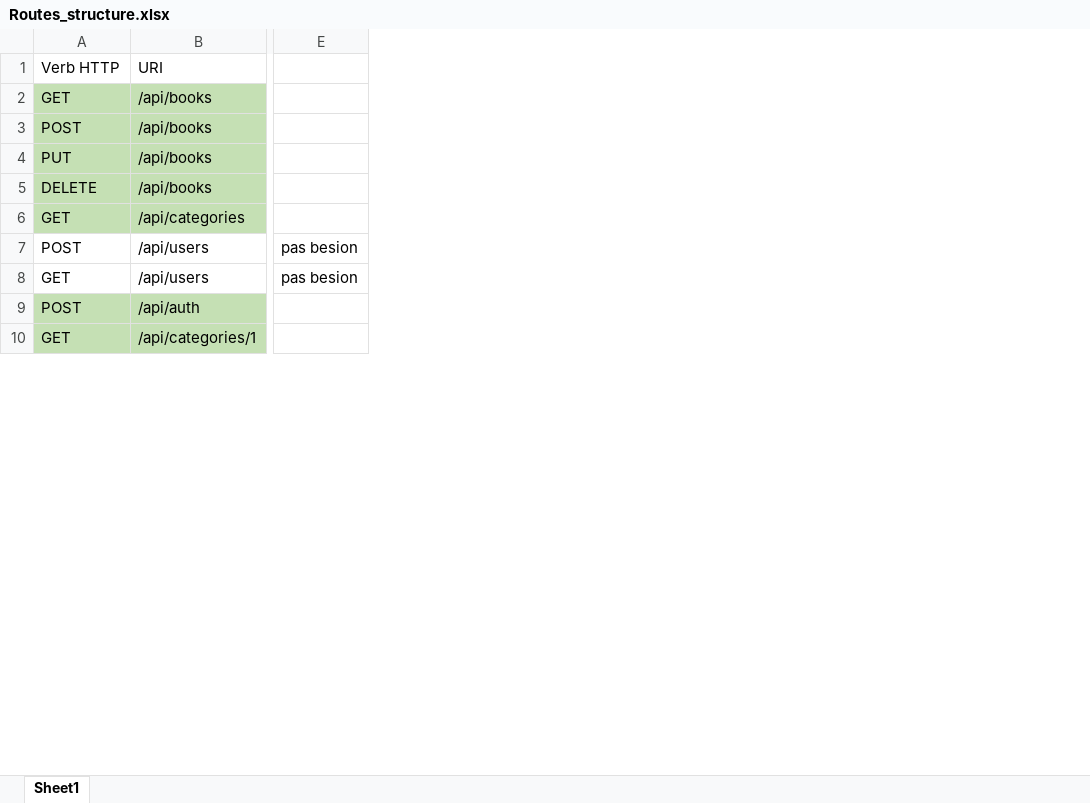
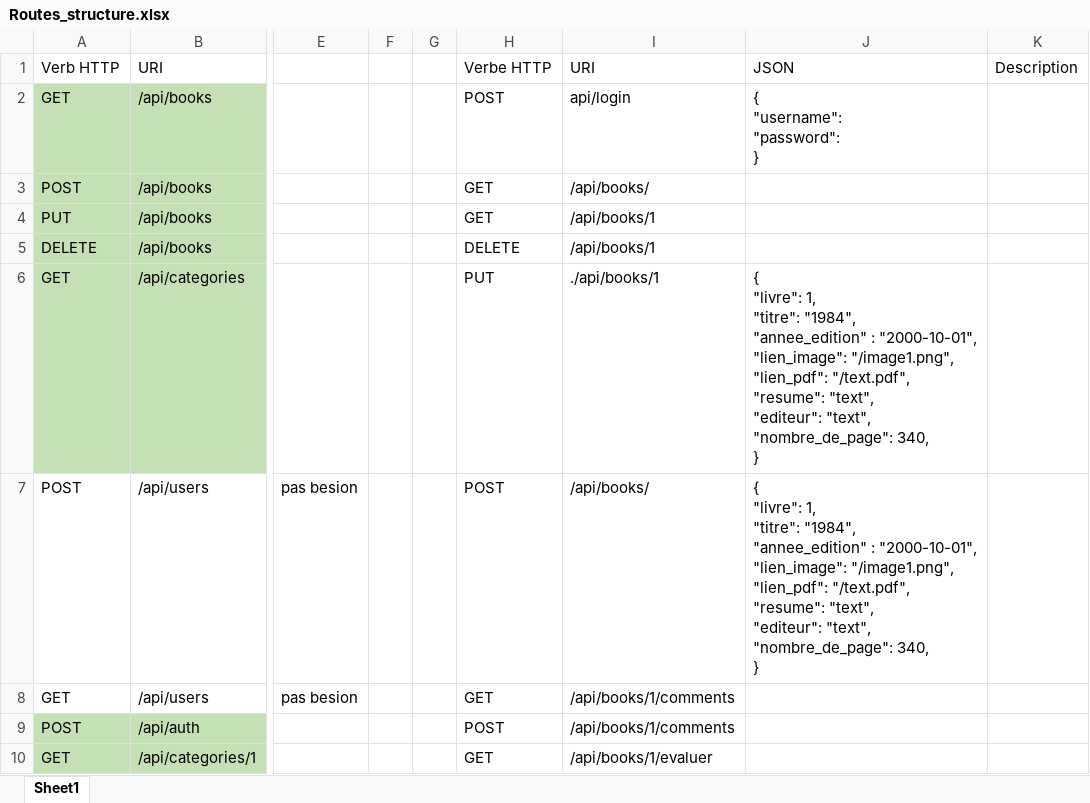
Before and after one commit to Josefnademo/Passion_lecture, an Excel workbook: routes/Routes_structure.xlsx, sheet Sheet1, drawn as a sheet; only a part is shown, gaps mark what is left out; values as stored, in another font and other column widths than the file's, no borders; ↵ is a line break in a cell; the diff covers the shown part only; the diff names each change by its address in the sheet, - before the commit and + after, or states it on an @@ line.

Commit message:
Update Routes_structure.xlsx
Routes pour le projet

```diff
--- a/routes/Routes_structure.xlsx (sheet Sheet1)
+++ b/routes/Routes_structure.xlsx (sheet Sheet1)
+column F, empty
+column G, empty
+column H, rows 1-10: Verbe HTTP | POST | GET | GET | DELETE | PUT | POST | GET | POST | GET
+column I, rows 1-10: URI | api/login | /api/books/ | /api/books/1 | /api/books/1 | ./api/books/1 | /api/books/ | /api/books/1/comments | /api/books/1/comments | /api/books/1/evaluer
+column J, rows 1-7: JSON | { ↵ "username": ↵ "password": ↵ } |  |  |  | { ↵ "livre": 1, ↵ "titre": "1984", ↵ "annee_edition" : "2000-10-01", ↵ "lien_image": "/image1.png", ↵ "lien_pdf": "/text.pdf", ↵ "resume": "text", ↵ "editeur": "text", ↵ "nombre_de_page": 340, ↵ } | { ↵ "livre": 1, ↵ "titre": "1984", ↵ "annee_edition" : "2000-10-01", ↵ "lien_image": "/image1.png", ↵ "lien_pdf": "/text.pdf", ↵ "resume": "text", ↵ "editeur": "text", ↵ "nombre_de_page": 340, ↵ }
+column K, row 1: Description
```
Also changed, not shown: 12 edited cells elsewhere in this sheet.
